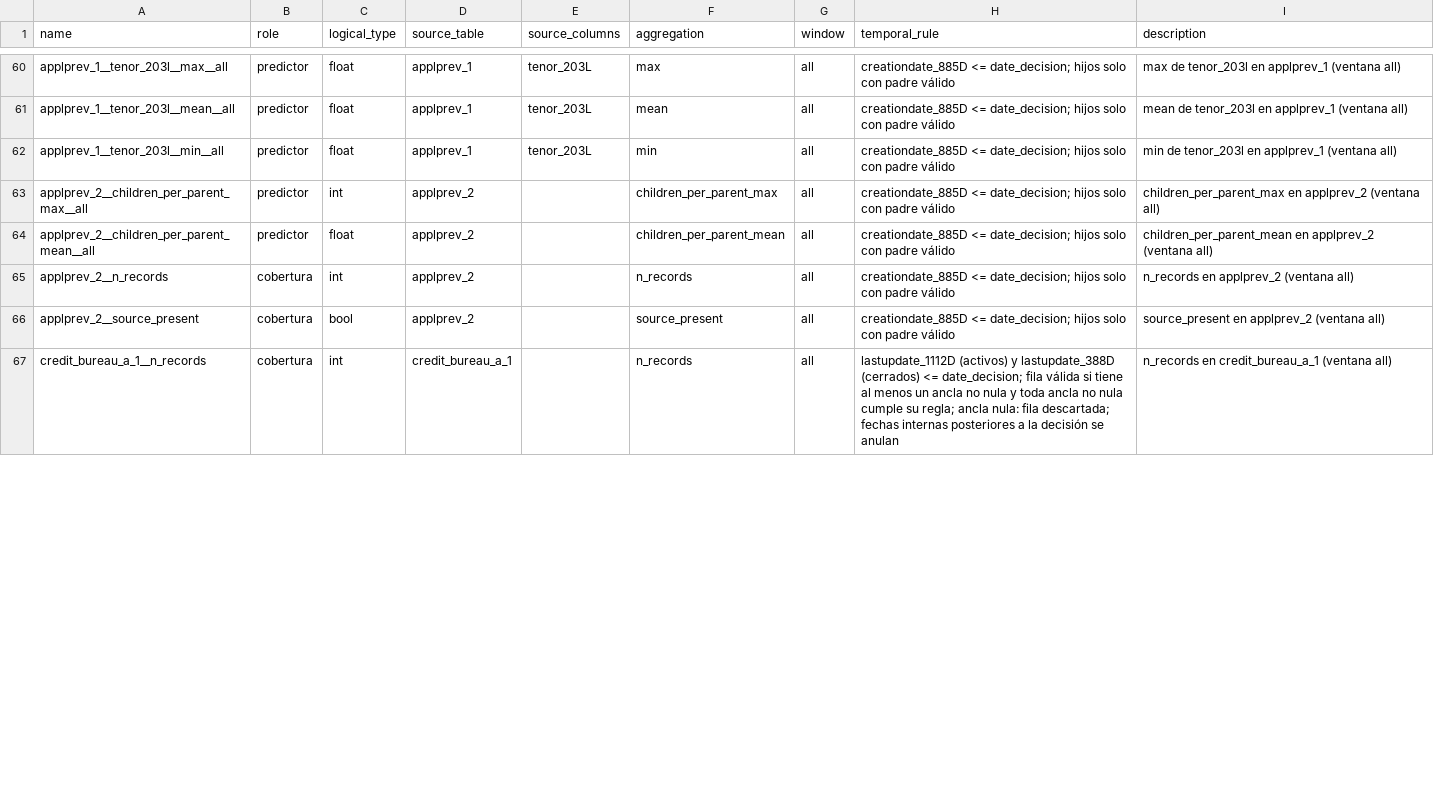
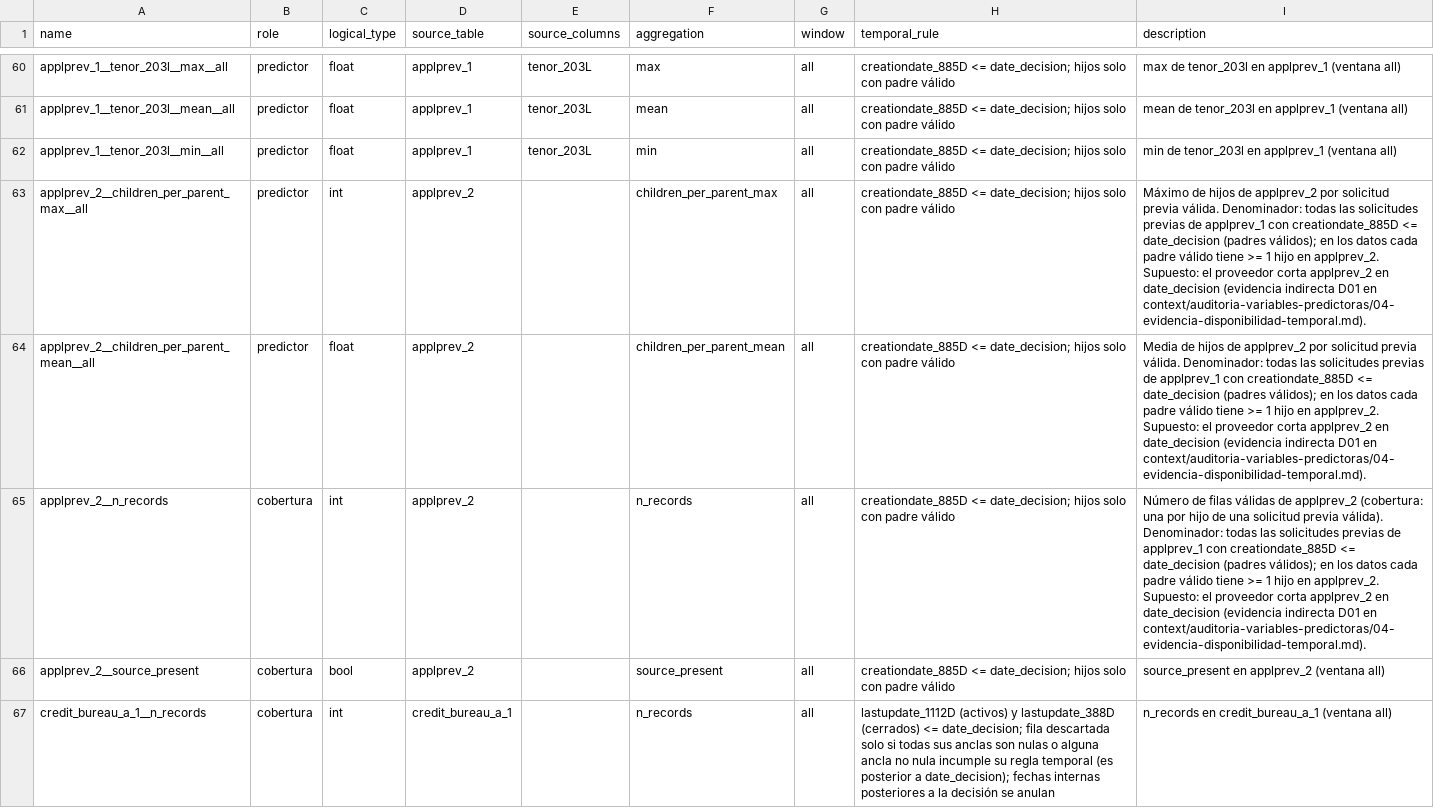
Before and after one commit to MathiasTL/data-mining-labs, a CSV file: results/preparation/C8_feature_catalog.csv, drawn as a sheet; only a part is shown, gaps mark what is left out; the diff covers the shown part only.

```diff
--- a/results/preparation/C8_feature_catalog.csv
+++ b/results/preparation/C8_feature_catalog.csv
@@ -62,6 +62,6 @@ applprev_1__tenor_203l__mean__all,predictor,float,applprev_1,tenor_203L,mean,all
 applprev_1__tenor_203l__min__all,predictor,float,applprev_1,tenor_203L,min,all,creationdate_885D <= date_decision; hijos solo con padre válido,min de tenor_203l en applprev_1 (ventana all)
-applprev_2__children_per_parent_max__all,predictor,int,applprev_2,"",children_per_parent_max,all,creationdate_885D <= date_decision; hijos solo con padre válido,children_per_parent_max en applprev_2 (ventana all)
-applprev_2__children_per_parent_mean__all,predictor,float,applprev_2,"",children_per_parent_mean,all,creationdate_885D <= date_decision; hijos solo con padre válido,children_per_parent_mean en applprev_2 (ventana all)
-applprev_2__n_records,cobertura,int,applprev_2,"",n_records,all,creationdate_885D <= date_decision; hijos solo con padre válido,n_records en applprev_2 (ventana all)
+applprev_2__children_per_parent_max__all,predictor,int,applprev_2,"",children_per_parent_max,all,creationdate_885D <= date_decision; hijos solo con padre válido,Máximo de hijos de applprev_2 por solicitud previa válida. Denominador: todas las solicitudes previas de applprev_1 con creationdate_885D <= date_decision (padres válidos); en los datos cada padre válido tiene >= 1 hijo en applprev_2. Supuesto: el proveedor corta applprev_2 en date_decision (evidencia indirecta D01 en context/auditoria-variables-predictoras/04-evidencia-disponibilidad-temporal.md).
+applprev_2__children_per_parent_mean__all,predictor,float,applprev_2,"",children_per_parent_mean,all,creationdate_885D <= date_decision; hijos solo con padre válido,Media de hijos de applprev_2 por solicitud previa válida. Denominador: todas las solicitudes previas de applprev_1 con creationdate_885D <= date_decision (padres válidos); en los datos cada padre válido tiene >= 1 hijo en applprev_2. Supuesto: el proveedor corta applprev_2 en date_decision (evidencia indirecta D01 en context/auditoria-variables-predictoras/04-evidencia-disponibilidad-temporal.md).
+applprev_2__n_records,cobertura,int,applprev_2,"",n_records,all,creationdate_885D <= date_decision; hijos solo con padre válido,Número de filas válidas de applprev_2 (cobertura: una por hijo de una solicitud previa válida). Denominador: todas las solicitudes previas de applprev_1 con creationdate_885D <= date_decision (padres válidos); en los datos cada padre válido tiene >= 1 hijo en applprev_2. Supuesto: el proveedor corta applprev_2 en date_decision (evidencia indirecta D01 en context/auditoria-variables-predictoras/04-evidencia-disponibilidad-temporal.md).
 applprev_2__source_present,cobertura,bool,applprev_2,"",source_present,all,creationdate_885D <= date_decision; hijos solo con padre válido,source_present en applprev_2 (ventana all)
-credit_bureau_a_1__n_records,cobertura,int,credit_bureau_a_1,"",n_records,all,lastupdate_1112D (activos) y lastupdate_388D (cerrados) <= date_decision; fila válida si tiene al menos un ancla no nula y toda ancla no nula cumple su regla; ancla nula: fila descartada; fechas internas posteriores a la decisión se anulan,n_records en credit_bureau_a_1 (ventana all)
+credit_bureau_a_1__n_records,cobertura,int,credit_bureau_a_1,"",n_records,all,lastupdate_1112D (activos) y lastupdate_388D (cerrados) <= date_decision; fila descartada solo si todas sus anclas son nulas o alguna ancla no nula incumple su regla temporal (es posterior a date_decision); fechas internas posteriores a la decisión se anulan,n_records en credit_bureau_a_1 (ventana all)
```
Also changed, not shown: 8 edited cells elsewhere in this file, results/preparation/E4_coverage.csv, results/preparation/applications_people_feature_catalog.csv, 47 other files.
